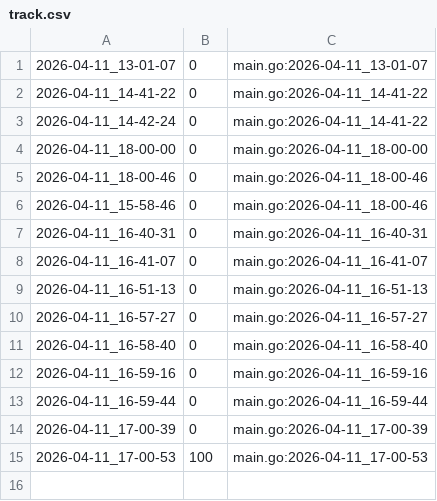
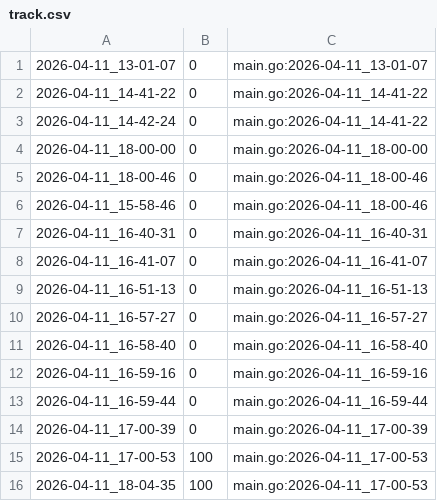
Before and after one commit to qxcode-course/ed-seg-bloco-a-Rafaz666, a CSV file: .tko/track/es@triangulo/track.csv, drawn as a sheet.

```diff
--- a/.tko/track/es@triangulo/track.csv
+++ b/.tko/track/es@triangulo/track.csv
@@ -15 +15,2 @@
 2026-04-11_17-00-53,100,main.go:2026-04-11_17-00-53
+2026-04-11_18-04-35,100,main.go:2026-04-11_17-00-53
```
Also changed, not shown: 19 other files.
